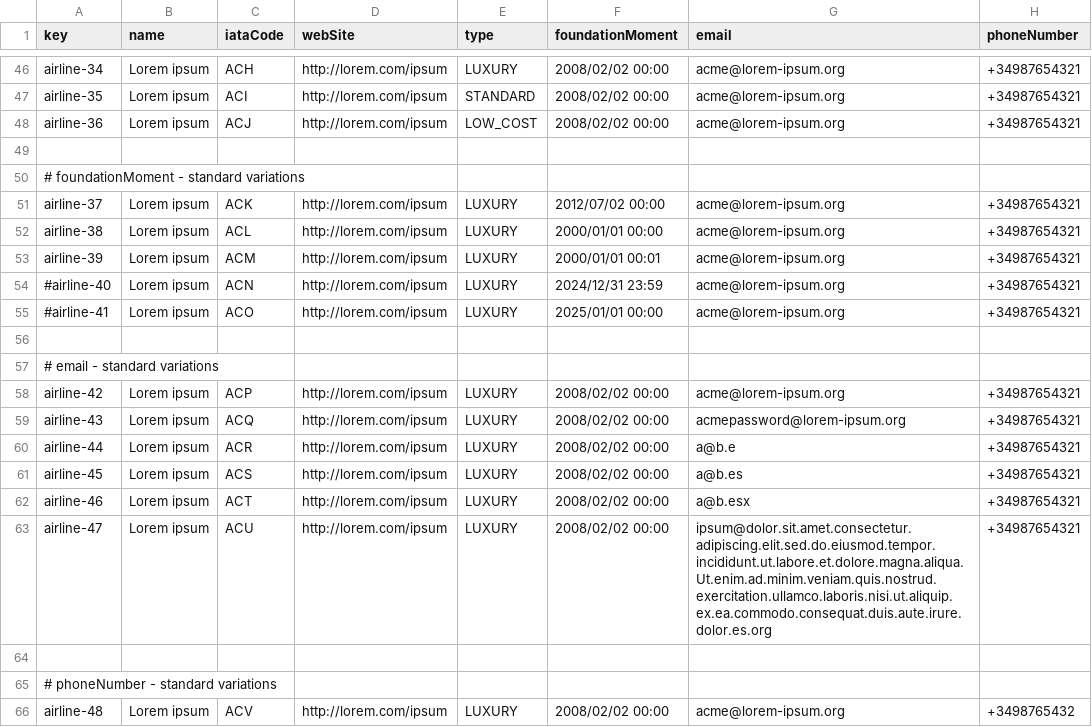
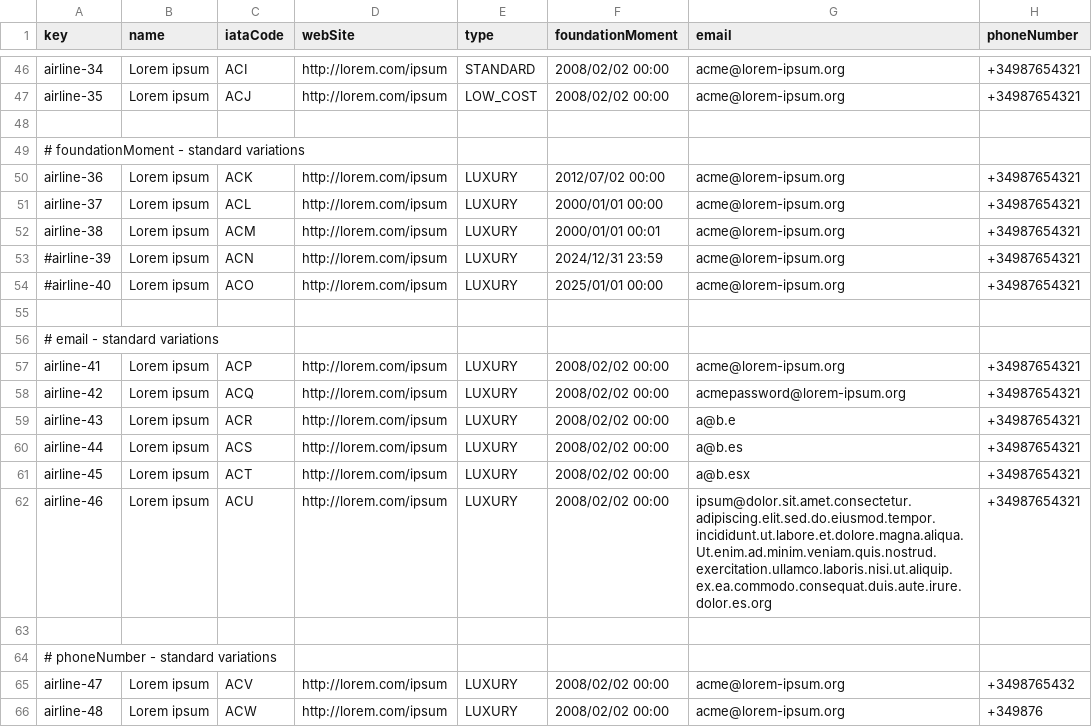
Before and after one commit to Javiergutpas/Acme-ANS-C2, a CSV file: src/main/resources/WEB-INF/data/sample/airline.csv, drawn as a sheet; only a part is shown, gaps mark what is left out; removed rows and columns are numbered as before the commit, all else as after; the diff covers the shown part only; the diff names each change by its address in the sheet, - before the commit and + after, or states it on an @@ line.

```diff
--- a/src/main/resources/WEB-INF/data/sample/airline.csv
+++ b/src/main/resources/WEB-INF/data/sample/airline.csv
-C46 (iataCode): ACH
+C46 (iataCode): ACI
-E46 (type): LUXURY
+E46 (type): STANDARD
-C47 (iataCode): ACI
+C47 (iataCode): ACJ
-E47 (type): STANDARD
+E47 (type): LOW_COST
-row 48: airline-36 | Lorem ipsum | ACJ | http://lorem.com/ipsum | LOW_COST | 2008/02/02 00:00 | acme@lorem-ipsum.org | +34987654321
+row 50: airline-36 | Lorem ipsum | ACK | http://lorem.com/ipsum | LUXURY | 2012/07/02 00:00 | acme@lorem-ipsum.org | +34987654321
-C51 (iataCode): ACK
+C51 (iataCode): ACL
-F51 (foundationMoment): 2012/07/02 00:00
+F51 (foundationMoment): 2000/01/01 00:00
-C52 (iataCode): ACL
+C52 (iataCode): ACM
-F52 (foundationMoment): 2000/01/01 00:00
+F52 (foundationMoment): 2000/01/01 00:01
-A53 (key): airline-39
+A53 (key): #airline-39
-C53 (iataCode): ACM
+C53 (iataCode): ACN
-F53 (foundationMoment): 2000/01/01 00:01
+F53 (foundationMoment): 2024/12/31 23:59
-C54 (iataCode): ACN
+C54 (iataCode): ACO
-F54 (foundationMoment): 2024/12/31 23:59
+F54 (foundationMoment): 2025/01/01 00:00
-row 55: #airline-41 | Lorem ipsum | ACO | http://lorem.com/ipsum | LUXURY | 2025/01/01 00:00 | acme@lorem-ipsum.org | +34987654321
+row 57: airline-41 | Lorem ipsum | ACP | http://lorem.com/ipsum | LUXURY | 2008/02/02 00:00 | acme@lorem-ipsum.org | +34987654321
-C58 (iataCode): ACP
+C58 (iataCode): ACQ
-G58 (email): acme@lorem-ipsum.org
+G58 (email): acmepassword@lorem-ipsum.org
-C59 (iataCode): ACQ
+C59 (iataCode): ACR
-G59 (email): acmepassword@lorem-ipsum.org
+G59 (email): a@b.e
-C60 (iataCode): ACR
+C60 (iataCode): ACS
-G60 (email): a@b.e
+G60 (email): a@b.es
-C61 (iataCode): ACS
+C61 (iataCode): ACT
-G61 (email): a@b.es
+G61 (email): a@b.esx
-C62 (iataCode): ACT
+C62 (iataCode): ACU
-G62 (email): a@b.esx
+G62 (email): ipsum@dolor.sit.amet.consectetur.adipiscing.elit.sed.do.eiusmod.tempor.incididunt.ut.labore.et.dolore.magna.aliqua.Ut.enim.ad.minim.veniam.quis.nostrud.exercitation.ullamco.laboris.nisi.ut.aliquip.ex.ea.commodo.consequat.duis.aute.irure.dolor.es.org
-row 63: airline-47 | Lorem ipsum | ACU | http://lorem.com/ipsum | LUXURY | 2008/02/02 00:00 | ipsum@dolor.sit.amet.consectetur.adipiscing.elit.sed.do.eiusmod.tempor.incididunt.ut.labore.et.dolore.magna.aliqua.Ut.enim.ad.minim.veniam.quis.nostrud.exercitation.ullamco.laboris.nisi.ut.aliquip.ex.ea.commodo.consequat.duis.aute.irure.dolor.es.org | +34987654321
+row 65: airline-47 | Lorem ipsum | ACV | http://lorem.com/ipsum | LUXURY | 2008/02/02 00:00 | acme@lorem-ipsum.org | +3498765432
-C66 (iataCode): ACV
+C66 (iataCode): ACW
-H66 (phoneNumber): +3498765432
+H66 (phoneNumber): +349876
```
Also changed, not shown: 1 added row, 2 removed rows and 38 edited cells elsewhere in this file, src/main/resources/WEB-INF/data/sample/airport.csv, src/main/resources/WEB-INF/data/sample/service.csv, 4 other files.
